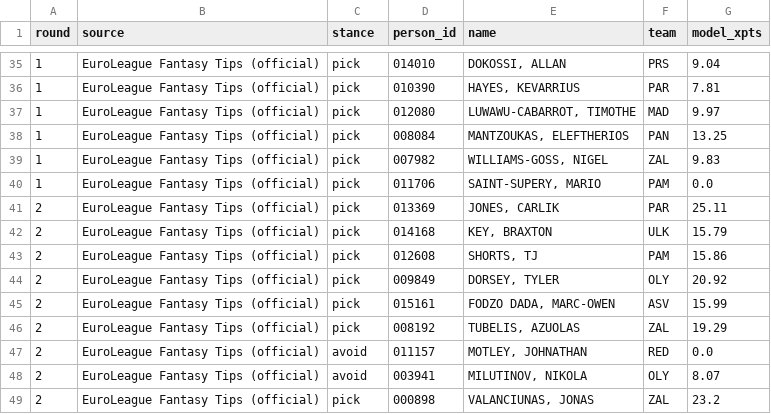
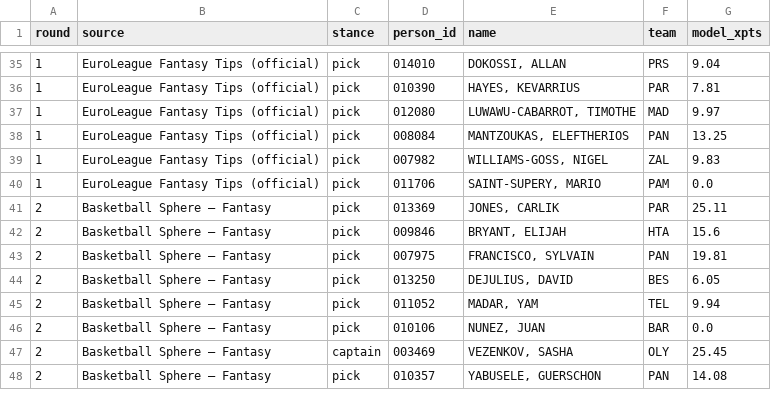
Before and after one commit to VaGlar/Euroleague-Fantasy-Challenge, a CSV file: data/public/expert_log.csv, drawn as a sheet; only a part is shown, gaps mark what is left out; the diff covers the shown part only.

Commit message:
data: update 2026-09-26 12:19

```diff
--- a/data/public/expert_log.csv
+++ b/data/public/expert_log.csv
@@ -40,10 +40,9 @@ round,source,stance,person_id,name,team,model_xpts
 1,EuroLeague Fantasy Tips (official),pick,011706,"SAINT-SUPERY, MARIO",PAM,0.0
-2,EuroLeague Fantasy Tips (official),pick,013369,"JONES, CARLIK",PAR,25.11
-2,EuroLeague Fantasy Tips (official),pick,014168,"KEY, BRAXTON",ULK,15.79
-2,EuroLeague Fantasy Tips (official),pick,012608,"SHORTS, TJ",PAM,15.86
-2,EuroLeague Fantasy Tips (official),pick,009849,"DORSEY, TYLER",OLY,20.92
-2,EuroLeague Fantasy Tips (official),pick,015161,"FODZO DADA, MARC-OWEN",ASV,15.99
-2,EuroLeague Fantasy Tips (official),pick,008192,"TUBELIS, AZUOLAS",ZAL,19.29
-2,EuroLeague Fantasy Tips (official),avoid,011157,"MOTLEY, JOHNATHAN",RED,0.0
-2,EuroLeague Fantasy Tips (official),avoid,003941,"MILUTINOV, NIKOLA",OLY,8.07
-2,EuroLeague Fantasy Tips (official),pick,000898,"VALANCIUNAS, JONAS",ZAL,23.2
+2,Basketball Sphere – Fantasy,pick,013369,"JONES, CARLIK",PAR,25.11
+2,Basketball Sphere – Fantasy,pick,009846,"BRYANT, ELIJAH",HTA,15.6
+2,Basketball Sphere – Fantasy,pick,007975,"FRANCISCO, SYLVAIN",PAN,19.81
+2,Basketball Sphere – Fantasy,pick,013250,"DEJULIUS, DAVID",BES,6.05
+2,Basketball Sphere – Fantasy,pick,011052,"MADAR, YAM",TEL,9.94
+2,Basketball Sphere – Fantasy,pick,010106,"NUNEZ, JUAN",BAR,0.0
+2,Basketball Sphere – Fantasy,captain,003469,"VEZENKOV, SASHA",OLY,25.45
+2,Basketball Sphere – Fantasy,pick,010357,"YABUSELE, GUERSCHON",PAN,14.08
```
Also changed, not shown: 1 added row, 14 removed rows and 11 edited cells elsewhere in this file, data/public/pred_log.csv, 9 other files.
